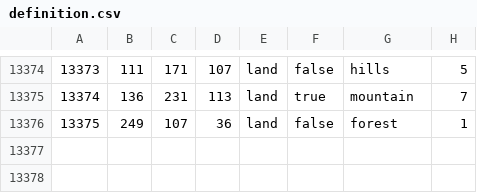
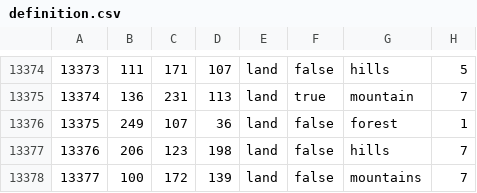
Before and after one commit to demetrez7786/Drones-in-the-mountains, a CSV file: map/definition.csv, drawn as a sheet; only a part is shown, gaps mark what is left out.

```diff
--- a/map/definition.csv
+++ b/map/definition.csv
@@ -13376 +13376,3 @@
 13375;249;107;36;land;false;forest;1
+13376;206;123;198;land;false;hills;7
+13377;100;172;139;land;false;mountains;7
```
Also changed, not shown: 15 other files.
